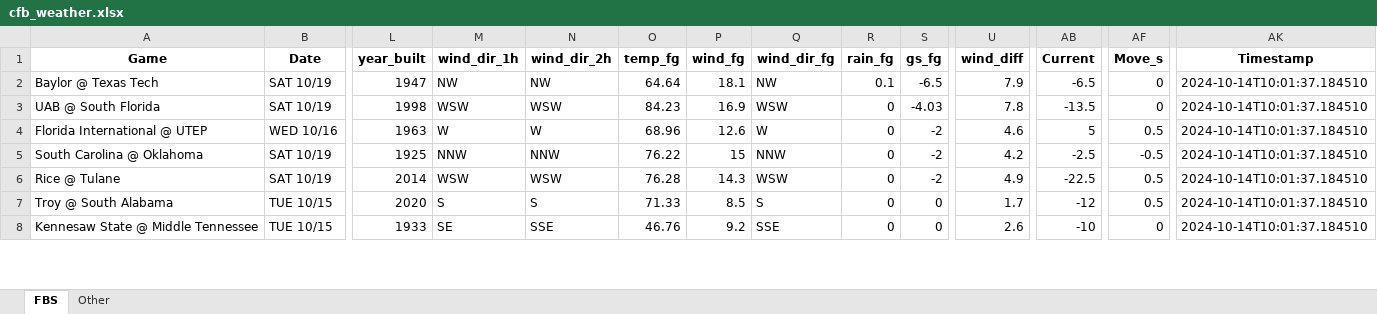
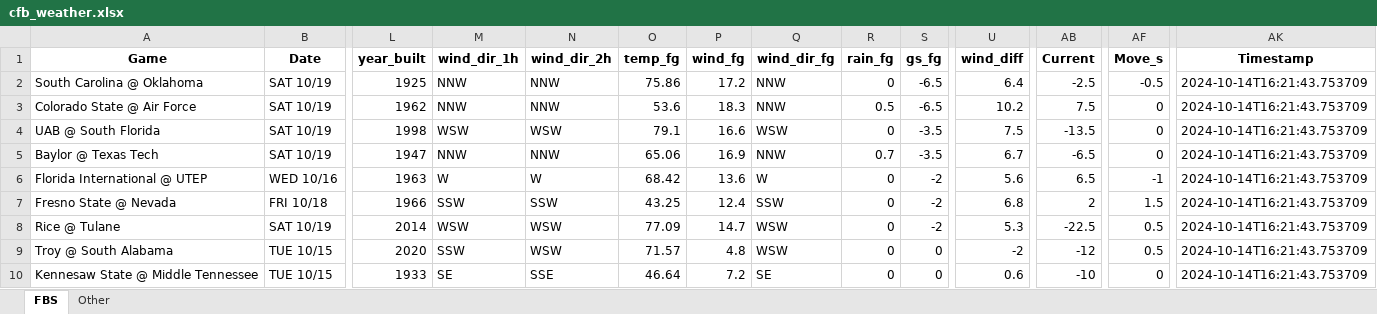
Before and after one commit to mslade50/football_weather, an Excel workbook: cfb_weather.xlsx, sheet FBS, drawn as a sheet; only a part is shown, gaps mark what is left out; values as stored, in another font and other column widths than the file's, no borders; removed rows and columns are numbered as before the commit, all else as after; rows hold the shown columns only; the diff covers the shown part only; the diff names each change by its address in the sheet, - before the commit and + after, or states it on an @@ line.

Commit message:
Update cfb_weather.xlsx with Timestamp 2024-10-14T16:21:43.753709

```diff
--- a/cfb_weather.xlsx (sheet FBS)
+++ b/cfb_weather.xlsx (sheet FBS)
-row 2: Baylor @ Texas Tech | SAT 10/19 | 1947 | NW | NW | 64.64 | 18.1 | NW | 0.1 | -6.5 | 7.9 | -6.5 | 0 | 2024-10-14T10:01:37.184510
+row 2: South Carolina @ Oklahoma | SAT 10/19 | 1925 | NNW | NNW | 75.86 | 17.2 | NNW | 0 | -6.5 | 6.4 | -2.5 | -0.5 | 2024-10-14T16:21:43.753709
+row 3: Colorado State @ Air Force | SAT 10/19 | 1962 | NNW | NNW | 53.6 | 18.3 | NNW | 0.5 | -6.5 | 10.2 | 7.5 | 0 | 2024-10-14T16:21:43.753709
-O4 (temp_fg): 84.23
+O4 (temp_fg): 79.1
-P4 (wind_fg): 16.9
+P4 (wind_fg): 16.6
-S4 (gs_fg): -4.03
+S4 (gs_fg): -3.5
-U4 (wind_diff): 7.8
+U4 (wind_diff): 7.5
-AK4 (Timestamp): 2024-10-14T10:01:37.184510
+AK4 (Timestamp): 2024-10-14T16:21:43.753709
+row 5: Baylor @ Texas Tech | SAT 10/19 | 1947 | NNW | NNW | 65.06 | 16.9 | NNW | 0.7 | -3.5 | 6.7 | -6.5 | 0 | 2024-10-14T16:21:43.753709
-O6 (temp_fg): 68.96
+O6 (temp_fg): 68.42
-P6 (wind_fg): 12.6
+P6 (wind_fg): 13.6
-U6 (wind_diff): 4.6
+U6 (wind_diff): 5.6
-AB6 (Current): 5
+AB6 (Current): 6.5
-AF6 (Move_s): 0.5
+AF6 (Move_s): -1
-AK6 (Timestamp): 2024-10-14T10:01:37.184510
+AK6 (Timestamp): 2024-10-14T16:21:43.753709
-row 5: South Carolina @ Oklahoma | SAT 10/19 | 1925 | NNW | NNW | 76.22 | 15 | NNW | 0 | -2 | 4.2 | -2.5 | -0.5 | 2024-10-14T10:01:37.184510
+row 7: Fresno State @ Nevada | FRI 10/18 | 1966 | SSW | SSW | 43.25 | 12.4 | SSW | 0 | -2 | 6.8 | 2 | 1.5 | 2024-10-14T16:21:43.753709
-O8 (temp_fg): 76.28
+O8 (temp_fg): 77.09
-P8 (wind_fg): 14.3
+P8 (wind_fg): 14.7
-U8 (wind_diff): 4.9
+U8 (wind_diff): 5.3
-AK8:AK10 (Timestamp): 2024-10-14T10:01:37.184510
+AK8:AK10 (Timestamp): 2024-10-14T16:21:43.753709
-M9 (wind_dir_1h): S
+M9 (wind_dir_1h): SSW
-N9 (wind_dir_2h): S
+N9 (wind_dir_2h): WSW
-O9 (temp_fg): 71.33
+O9 (temp_fg): 71.57
-P9 (wind_fg): 8.5
+P9 (wind_fg): 4.8
-Q9 (wind_dir_fg): S
+Q9 (wind_dir_fg): WSW
-U9 (wind_diff): 1.7
+U9 (wind_diff): -2
-O10 (temp_fg): 46.76
+O10 (temp_fg): 46.64
-P10 (wind_fg): 9.2
+P10 (wind_fg): 7.2
-Q10 (wind_dir_fg): SSE
+Q10 (wind_dir_fg): SE
-U10 (wind_diff): 2.6
+U10 (wind_diff): 0.6
```
Also changed, not shown: 2 removed rows and 343 edited cells elsewhere in this sheet, sheet Other.
